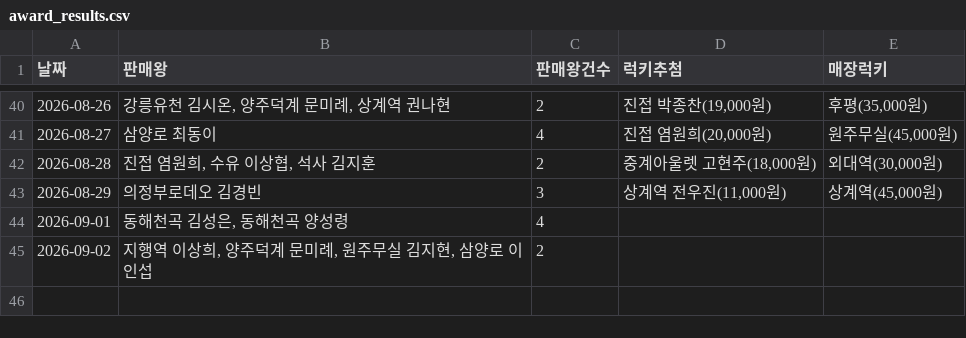
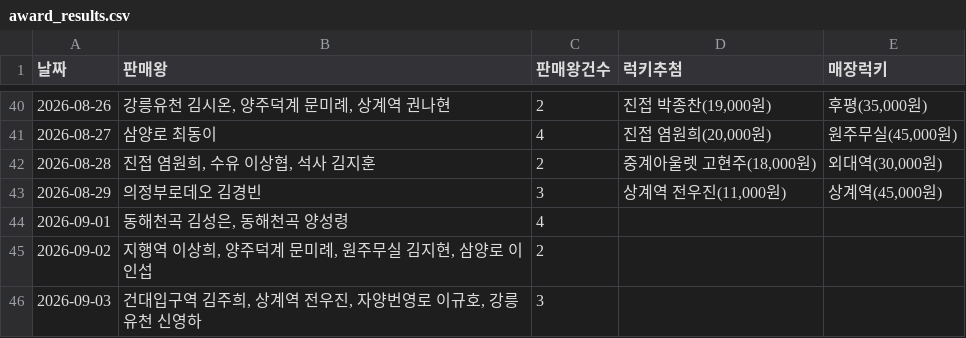
Before and after one commit to khbae0101/GD_opening_bot, a CSV file: data/award_results.csv, drawn as a sheet; only a part is shown, gaps mark what is left out.

```diff
--- a/data/award_results.csv
+++ b/data/award_results.csv
@@ -45 +45,2 @@
 2026-09-02,"지행역 이상희, 양주덕계 문미례, 원주무실 김지현, 삼양로 이인섭",2,,
+2026-09-03,"건대입구역 김주희, 상계역 전우진, 자양번영로 이규호, 강릉유천 신영하",3,,
```
Also changed, not shown: data/daily_sales.csv.
